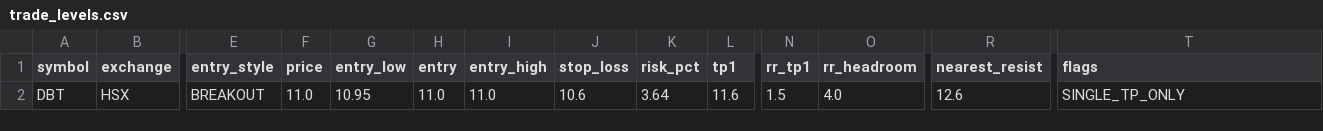
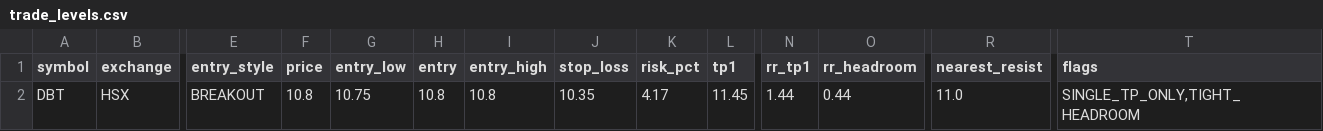
Before and after one commit to vn99instrumental-web/vnstock-cron-v2.0, a CSV file: output/trade_levels.csv, drawn as a sheet; only a part is shown, gaps mark what is left out; the diff names each change by its address in the sheet, - before the commit and + after, or states it on an @@ line.

```diff
--- a/output/trade_levels.csv
+++ b/output/trade_levels.csv
-F2 (price): 11.0
+F2 (price): 10.8
-G2 (entry_low): 10.95
+G2 (entry_low): 10.75
-H2 (entry): 11.0
+H2 (entry): 10.8
-I2 (entry_high): 11.0
+I2 (entry_high): 10.8
-J2 (stop_loss): 10.6
+J2 (stop_loss): 10.35
-K2 (risk_pct): 3.64
+K2 (risk_pct): 4.17
-L2 (tp1): 11.6
+L2 (tp1): 11.45
-N2 (rr_tp1): 1.5
+N2 (rr_tp1): 1.44
-O2 (rr_headroom): 4.0
+O2 (rr_headroom): 0.44
-R2 (nearest_resist): 12.6
+R2 (nearest_resist): 11.0
-T2 (flags): SINGLE_TP_ONLY
+T2 (flags): SINGLE_TP_ONLY,TIGHT_HEADROOM
```
Also changed, not shown: output/deep.csv, output/ranking.csv, 9 other files.
